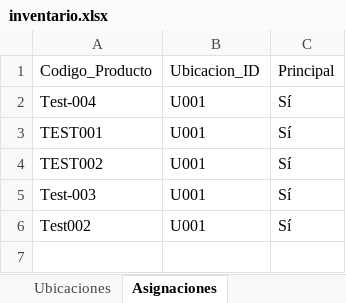
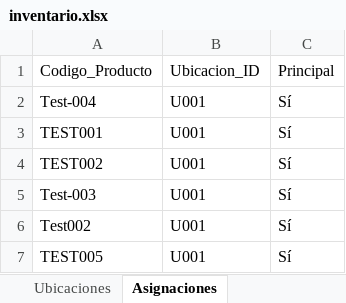
Before and after one commit to JunyMSAI/FerreteriaMS, an Excel workbook: 03_Aplicacion/inventario.xlsx, sheet Asignaciones, drawn as a sheet; values as stored, in another font and other column widths than the file's, no borders; the diff names each change by its address in the sheet, - before the commit and + after, or states it on an @@ line.

Commit message:
Actualización administrativa de inventario.xlsx (FerreteríaMS v0)

```diff
--- a/03_Aplicacion/inventario.xlsx (sheet Asignaciones)
+++ b/03_Aplicacion/inventario.xlsx (sheet Asignaciones)
+row 7: TEST005 | U001 | Sí
```
Also changed, not shown: sheet Productos.
